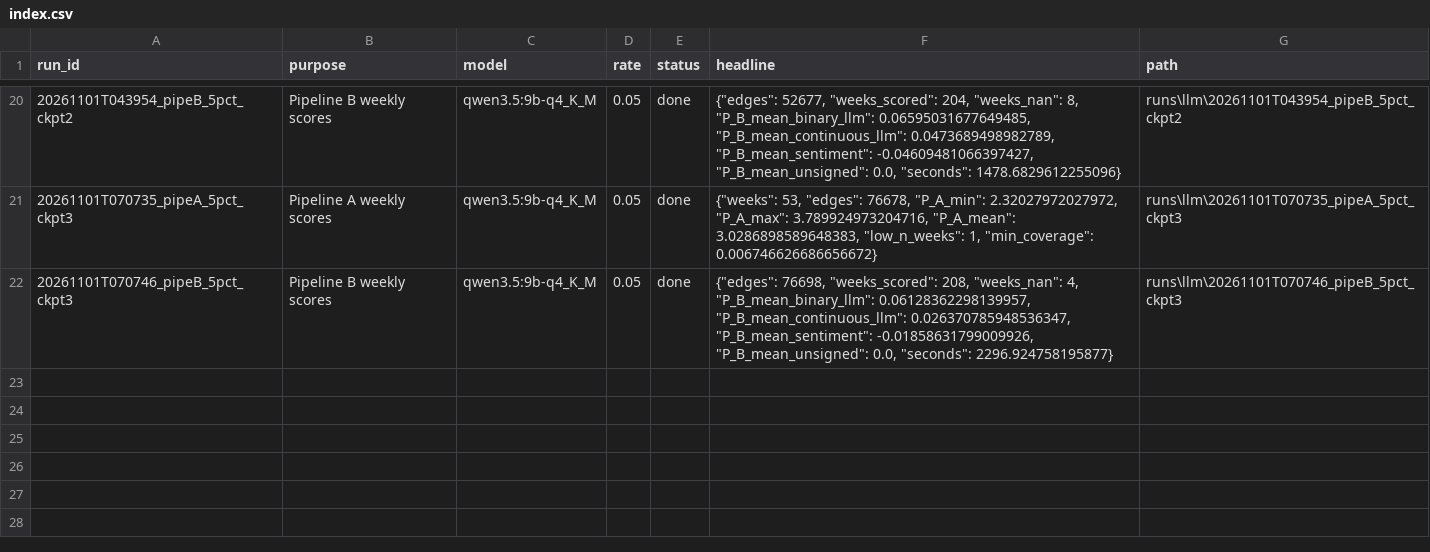
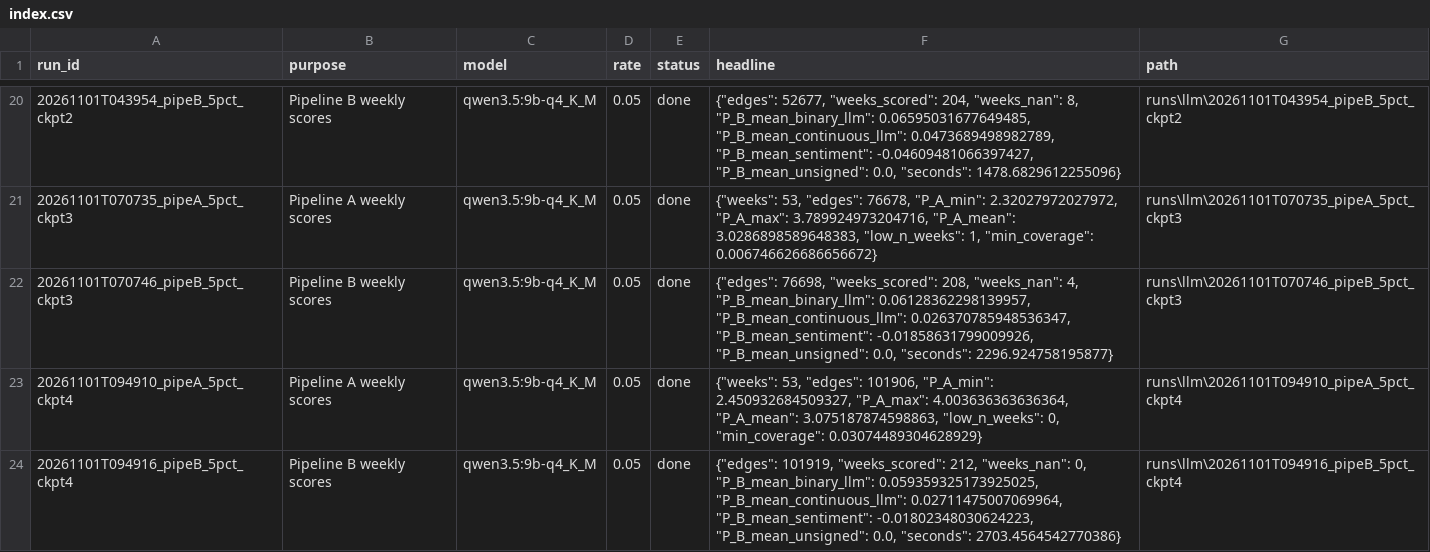
Before and after one commit to KareemElnaghy/Polarization-Network-Analysis, a CSV file: results/llm/index.csv, drawn as a sheet; only a part is shown, gaps mark what is left out; the diff names each change by its address in the sheet, - before the commit and + after, or states it on an @@ line.

```diff
--- a/results/llm/index.csv
+++ b/results/llm/index.csv
+row 23: 20261101T094910_pipeA_5pct_ckpt4 | Pipeline A weekly scores | qwen3.5:9b-q4_K_M | 0.05 | done | {"weeks": 53, "edges": 101906, "P_A_min": 2.450932684509327, "P_A_max": 4.003636363636364, "P_A_mean": 3.075187874598863, "low_n_weeks": 0, "min_coverage": 0.03074489304628929} | runs\llm\20261101T094910_pipeA_5pct_ckpt4
+row 24: 20261101T094916_pipeB_5pct_ckpt4 | Pipeline B weekly scores | qwen3.5:9b-q4_K_M | 0.05 | done | {"edges": 101919, "weeks_scored": 212, "weeks_nan": 0, "P_B_mean_binary_llm": 0.059359325173925025, "P_B_mean_continuous_llm": 0.02711475007069964, "P_B_mean_sentiment": -0.01802348030624223, "P_B_mean_unsigned": 0.0, "seconds": 2703.4564542770386} | runs\llm\20261101T094916_pipeB_5pct_ckpt4
```
Also changed, not shown: 5 other files.
